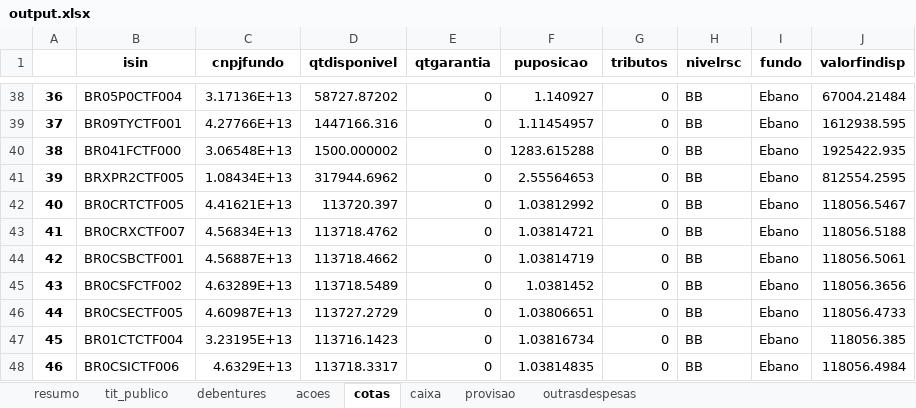
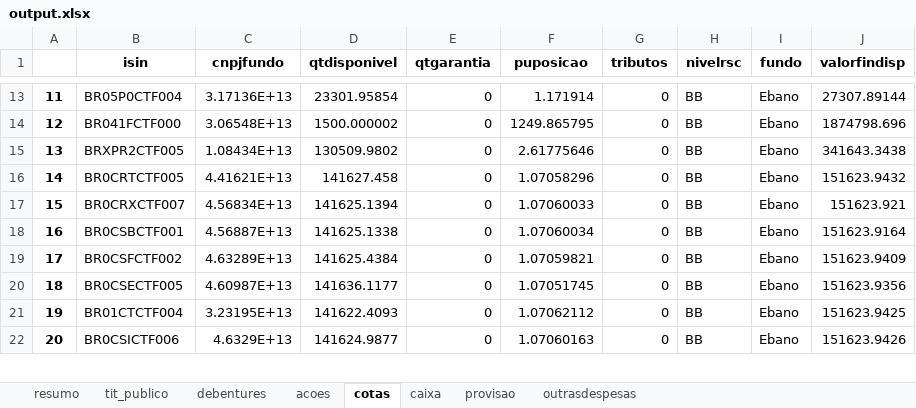
Before and after one commit to Marcelo-Brisac/XML-Reader, an Excel workbook: output.xlsx, sheet cotas, drawn as a sheet; only a part is shown, gaps mark what is left out; values as stored, in another font and other column widths than the file's, no borders; removed rows and columns are numbered as before the commit, all else as after; the diff covers the shown part only; the diff names each change by its address in the sheet, - before the commit and + after, or states it on an @@ line.

```diff
--- a/output.xlsx (sheet cotas)
+++ b/output.xlsx (sheet cotas)
@@ column A renumbered from row 2 down @@
-D13 (qtdisponivel): 58727.87202
+D13 (qtdisponivel): 23301.95854
-F13 (puposicao): 1.140927
+F13 (puposicao): 1.171914
-J13 (valorfindisp): 67004.21484
+J13 (valorfindisp): 27307.89144
-row 39: 37 | BR09TYCTF001 | 4.27766E+13 | 1447166.316 | 0 | 1.11454957 | 0 | BB | Ebano | 1612938.595
-F14 (puposicao): 1283.615288
+F14 (puposicao): 1249.865795
-J14 (valorfindisp): 1925422.935
+J14 (valorfindisp): 1874798.696
-D15 (qtdisponivel): 317944.6962
+D15 (qtdisponivel): 130509.9802
-F15 (puposicao): 2.55564653
+F15 (puposicao): 2.61775646
-J15 (valorfindisp): 812554.2595
+J15 (valorfindisp): 341643.3438
-D16 (qtdisponivel): 113720.397
+D16 (qtdisponivel): 141627.458
-F16 (puposicao): 1.03812992
+F16 (puposicao): 1.07058296
-J16 (valorfindisp): 118056.5467
+J16 (valorfindisp): 151623.9432
-D17 (qtdisponivel): 113718.4762
+D17 (qtdisponivel): 141625.1394
-F17 (puposicao): 1.03814721
+F17 (puposicao): 1.07060033
-J17 (valorfindisp): 118056.5188
+J17 (valorfindisp): 151623.921
-D18 (qtdisponivel): 113718.4662
+D18 (qtdisponivel): 141625.1338
-F18 (puposicao): 1.03814719
+F18 (puposicao): 1.07060034
-J18 (valorfindisp): 118056.5061
+J18 (valorfindisp): 151623.9164
-D19 (qtdisponivel): 113718.5489
+D19 (qtdisponivel): 141625.4384
-F19 (puposicao): 1.0381452
+F19 (puposicao): 1.07059821
-J19 (valorfindisp): 118056.3656
+J19 (valorfindisp): 151623.9409
-D20 (qtdisponivel): 113727.2729
+D20 (qtdisponivel): 141636.1177
-F20 (puposicao): 1.03806651
+F20 (puposicao): 1.07051745
-J20 (valorfindisp): 118056.4733
+J20 (valorfindisp): 151623.9356
-D21 (qtdisponivel): 113716.1423
+D21 (qtdisponivel): 141622.4093
-F21 (puposicao): 1.03816734
+F21 (puposicao): 1.07062112
-J21 (valorfindisp): 118056.385
+J21 (valorfindisp): 151623.9425
-D22 (qtdisponivel): 113718.3317
+D22 (qtdisponivel): 141624.9877
-F22 (puposicao): 1.03814835
+F22 (puposicao): 1.07060163
-J22 (valorfindisp): 118056.4984
+J22 (valorfindisp): 151623.9426
```
Also changed, not shown: 1 added row, 26 removed rows and 33 edited cells elsewhere in this sheet, sheet tit_publico, sheet resumo, sheet provisao, sheet acoes, sheet debentures, sheet outrasdespesas, 1 more sheet, 3 other files.
